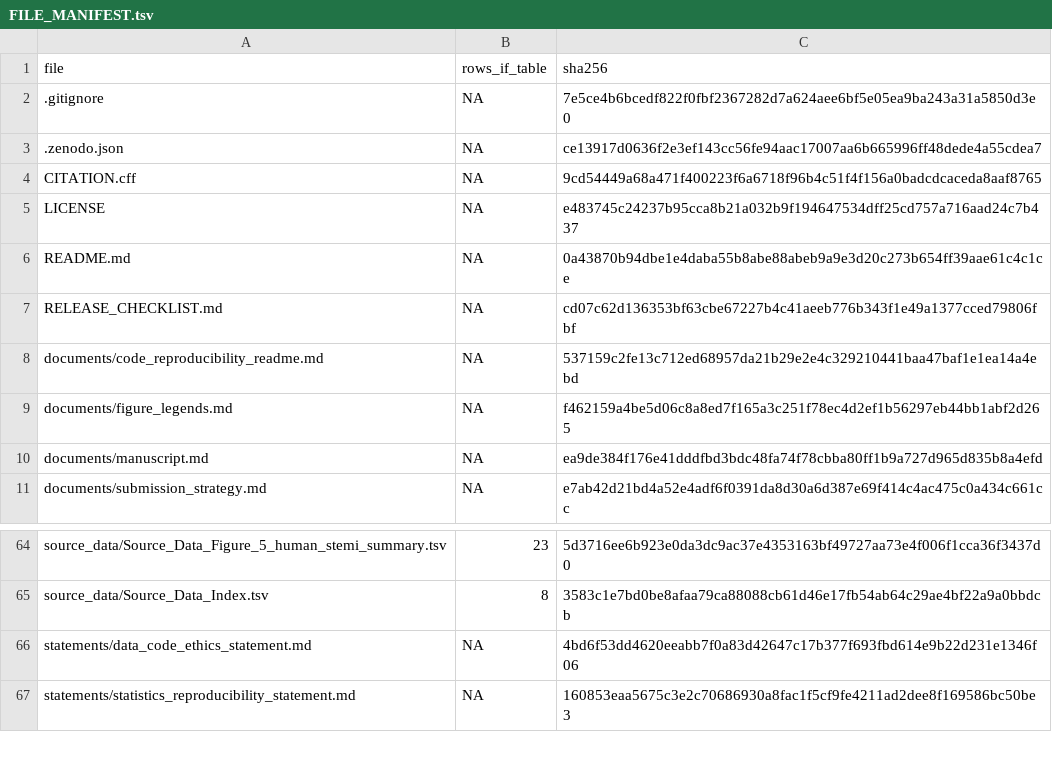
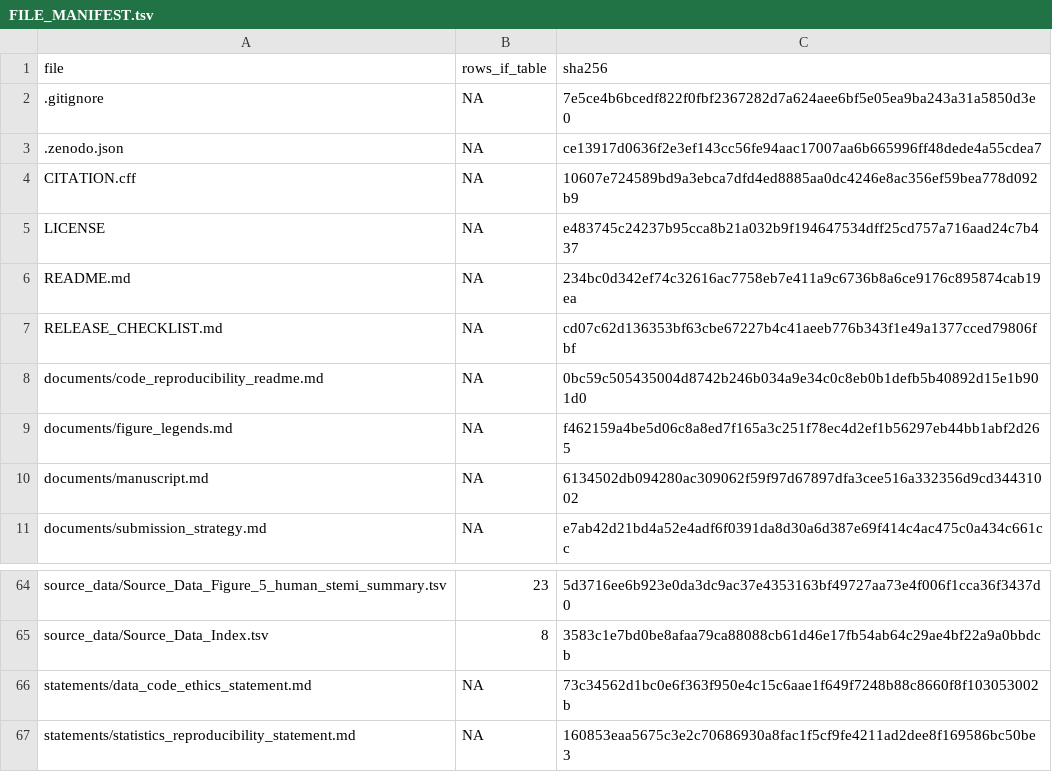
Before and after one commit to Zero-soda/spatial-mi-border-zone-model, a TSV file: FILE_MANIFEST.tsv, drawn as a sheet; only a part is shown, gaps mark what is left out.

```diff
--- a/FILE_MANIFEST.tsv
+++ b/FILE_MANIFEST.tsv
@@ -3,9 +3,9 @@ file	rows_if_table	sha256
 .zenodo.json	NA	ce13917d0636f2e3ef143cc56fe94aac17007aa6b665996ff48dede4a55cdea7
-CITATION.cff	NA	9cd54449a68a471f400223f6a6718f96b4c51f4f156a0badcdcaceda8aaf8765
+CITATION.cff	NA	10607e724589bd9a3ebca7dfd4ed8885aa0dc4246e8ac356ef59bea778d092b9
 LICENSE	NA	e483745c24237b95cca8b21a032b9f194647534dff25cd757a716aad24c7b437
-README.md	NA	0a43870b94dbe1e4daba55b8abe88abeb9a9e3d20c273b654ff39aae61c4c1ce
+README.md	NA	234bc0d342ef74c32616ac7758eb7e411a9c6736b8a6ce9176c895874cab19ea
 RELEASE_CHECKLIST.md	NA	cd07c62d136353bf63cbe67227b4c41aeeb776b343f1e49a1377cced79806fbf
-documents/code_reproducibility_readme.md	NA	537159c2fe13c712ed68957da21b29e2e4c329210441baa47baf1e1ea14a4ebd
+documents/code_reproducibility_readme.md	NA	0bc59c505435004d8742b246b034a9e34c0c8eb0b1defb5b40892d15e1b901d0
 documents/figure_legends.md	NA	f462159a4be5d06c8a8ed7f165a3c251f78ec4d2ef1b56297eb44bb1abf2d265
-documents/manuscript.md	NA	ea9de384f176e41dddfbd3bdc48fa74f78cbba80ff1b9a727d965d835b8a4efd
+documents/manuscript.md	NA	6134502db094280ac309062f59f97d67897dfa3cee516a332356d9cd34431002
 documents/submission_strategy.md	NA	e7ab42d21bd4a52e4adf6f0391da8d30a6d387e69f414c4ac475c0a434c661cc
@@ -65,3 +65,3 @@ source_data/Source_Data_Figure_5_human_stemi_summary.tsv	23	5d3716ee6b923e0da3dc
 source_data/Source_Data_Index.tsv	8	3583c1e7bd0be8afaa79ca88088cb61d46e17fb54ab64c29ae4bf22a9a0bbdcb
-statements/data_code_ethics_statement.md	NA	4bd6f53dd4620eeabb7f0a83d42647c17b377f693fbd614e9b22d231e1346f06
+statements/data_code_ethics_statement.md	NA	73c34562d1bc0e6f363f950e4c15c6aae1f649f7248b88c8660f8f103053002b
 statements/statistics_reproducibility_statement.md	NA	160853eaa5675c3e2c70686930a8fac1f5cf9fe4211ad2dee8f169586bc50be3
```
Also changed, not shown: 5 other files.
